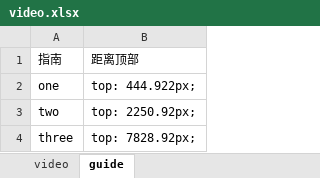
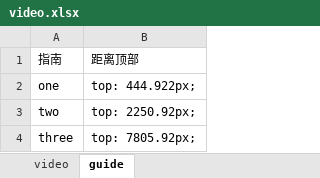
Before and after one commit to muzijian07king/auto_test_iMyMac, an Excel workbook: pytest_project/excel_data/Video/video.xlsx, sheet guide, drawn as a sheet; values as stored, in another font and other column widths than the file's, no borders; the diff names each change by its address in the sheet, - before the commit and + after, or states it on an @@ line.

Commit message:
修改断言数据

```diff
--- a/pytest_project/excel_data/Video/video.xlsx (sheet guide)
+++ b/pytest_project/excel_data/Video/video.xlsx (sheet guide)
-B4: top: 7828.92px;
+B4: top: 7805.92px;
```
